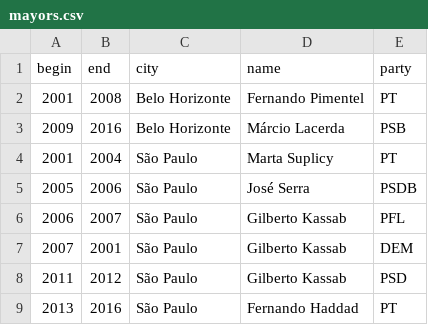
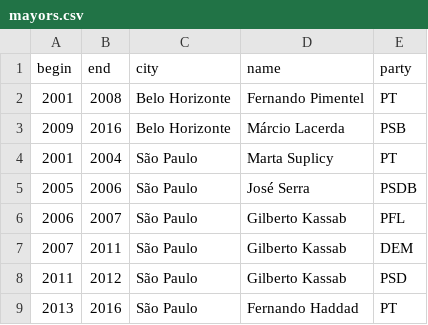
Before and after one commit to gisellemnr/cms, a CSV file: mayors.csv, drawn as a sheet.

Commit message:
Typo

```diff
--- a/mayors.csv
+++ b/mayors.csv
@@ -6,3 +6,3 @@ begin,end,city,name,party
 2006,2007,São Paulo,Gilberto Kassab,PFL
-2007,2001,São Paulo,Gilberto Kassab,DEM
+2007,2011,São Paulo,Gilberto Kassab,DEM
 2011,2012,São Paulo,Gilberto Kassab,PSD
```
